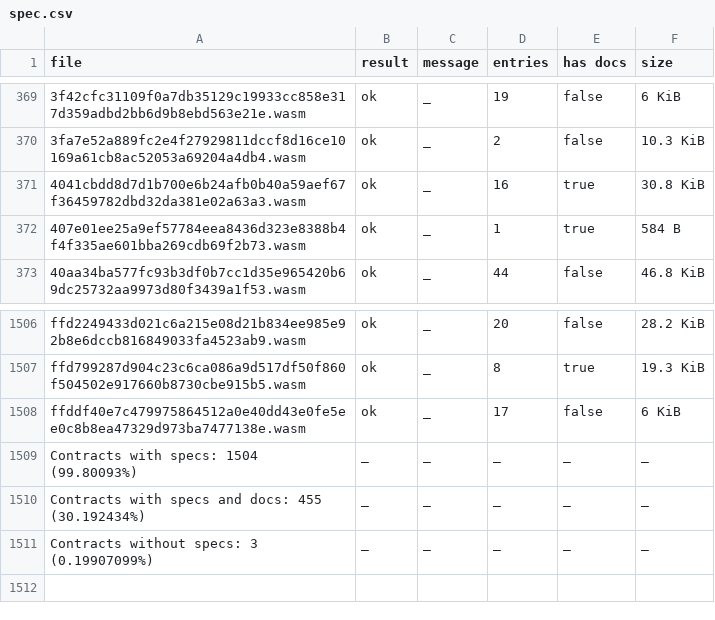
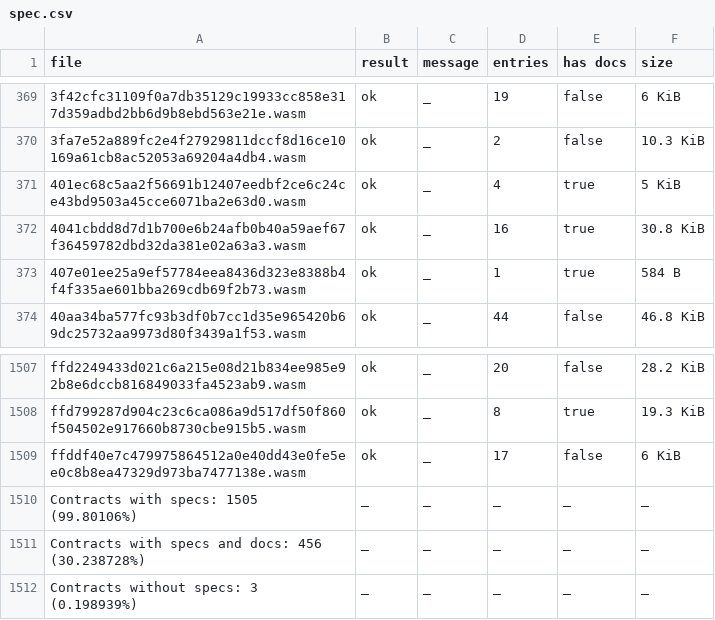
Before and after one commit to anupsdf/stellar-contract-wasms, a CSV file: analysis/spec.csv, drawn as a sheet; only a part is shown, gaps mark what is left out.

```diff
--- a/analysis/spec.csv
+++ b/analysis/spec.csv
@@ -370,2 +370,3 @@ file,result,message,entries,has docs,size
 3fa7e52a889fc2e4f27929811dccf8d16ce10169a61cb8ac52053a69204a4db4.wasm,ok,_,2,false,10.3 KiB
+401ec68c5aa2f56691b12407eedbf2ce6c24ce43bd9503a45cce6071ba2e63d0.wasm,ok,_,4,true,5 KiB
 4041cbdd8d7d1b700e6b24afb0b40a59aef67f36459782dbd32da381e02a63a3.wasm,ok,_,16,true,30.8 KiB
@@ -1508,4 +1509,4 @@ ffd799287d904c23c6ca086a9d517df50f860f504502e917660b8730cbe915b5.wasm,ok,_,8,tru
 ffddf40e7c479975864512a0e40dd43e0fe5ee0c8b8ea47329d973ba7477138e.wasm,ok,_,17,false,6 KiB
-Contracts with specs: 1504 (99.80093%),_,_,_,_,_
-Contracts with specs and docs: 455 (30.192434%),_,_,_,_,_
-Contracts without specs: 3 (0.19907099%),_,_,_,_,_
+Contracts with specs: 1505 (99.80106%),_,_,_,_,_
+Contracts with specs and docs: 456 (30.238728%),_,_,_,_,_
+Contracts without specs: 3 (0.198939%),_,_,_,_,_
```
Also changed, not shown: 1 other file.
